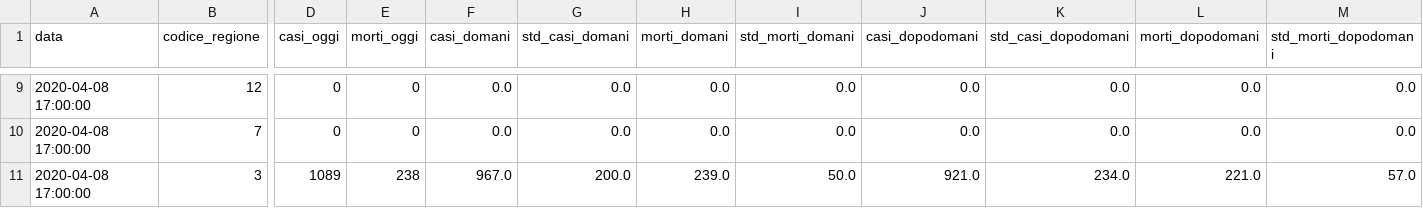
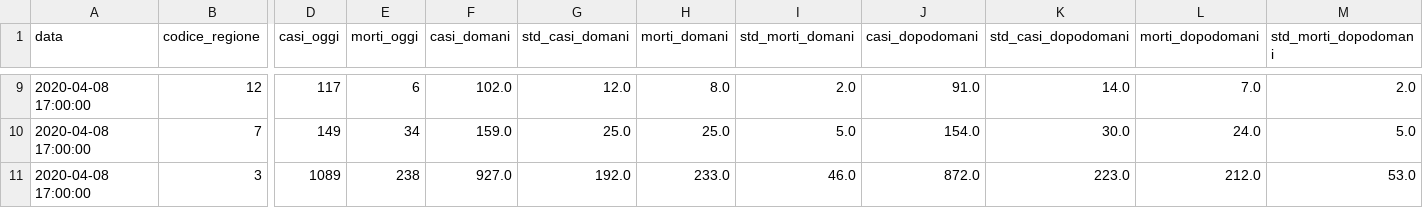
Before and after one commit to albortros/COVID-19, a CSV file: predictions/for_covidcast.it/2020-04-08_GP.csv, drawn as a sheet; only a part is shown, gaps mark what is left out; the diff covers the shown part only; the diff names each change by its address in the sheet, - before the commit and + after, or states it on an @@ line.

```diff
--- a/predictions/for_covidcast.it/2020-04-08_GP.csv
+++ b/predictions/for_covidcast.it/2020-04-08_GP.csv
-D9 (casi_oggi): 0
+D9 (casi_oggi): 117
-E9 (morti_oggi): 0
+E9 (morti_oggi): 6
-F9 (casi_domani): 0.0
+F9 (casi_domani): 102.0
-G9 (std_casi_domani): 0.0
+G9 (std_casi_domani): 12.0
-H9 (morti_domani): 0.0
+H9 (morti_domani): 8.0
-I9 (std_morti_domani): 0.0
+I9 (std_morti_domani): 2.0
-J9 (casi_dopodomani): 0.0
+J9 (casi_dopodomani): 91.0
-K9 (std_casi_dopodomani): 0.0
+K9 (std_casi_dopodomani): 14.0
-L9 (morti_dopodomani): 0.0
+L9 (morti_dopodomani): 7.0
-M9 (std_morti_dopodomani): 0.0
+M9 (std_morti_dopodomani): 2.0
-D10 (casi_oggi): 0
+D10 (casi_oggi): 149
-E10 (morti_oggi): 0
+E10 (morti_oggi): 34
-F10 (casi_domani): 0.0
+F10 (casi_domani): 159.0
-G10 (std_casi_domani): 0.0
+G10 (std_casi_domani): 25.0
-H10 (morti_domani): 0.0
+H10 (morti_domani): 25.0
-I10 (std_morti_domani): 0.0
+I10 (std_morti_domani): 5.0
-J10 (casi_dopodomani): 0.0
+J10 (casi_dopodomani): 154.0
-K10 (std_casi_dopodomani): 0.0
+K10 (std_casi_dopodomani): 30.0
-L10 (morti_dopodomani): 0.0
+L10 (morti_dopodomani): 24.0
-M10 (std_morti_dopodomani): 0.0
+M10 (std_morti_dopodomani): 5.0
-F11 (casi_domani): 967.0
+F11 (casi_domani): 927.0
-G11 (std_casi_domani): 200.0
+G11 (std_casi_domani): 192.0
-H11 (morti_domani): 239.0
+H11 (morti_domani): 233.0
-I11 (std_morti_domani): 50.0
+I11 (std_morti_domani): 46.0
-J11 (casi_dopodomani): 921.0
+J11 (casi_dopodomani): 872.0
-K11 (std_casi_dopodomani): 234.0
+K11 (std_casi_dopodomani): 223.0
-L11 (morti_dopodomani): 221.0
+L11 (morti_dopodomani): 212.0
-M11 (std_morti_dopodomani): 57.0
+M11 (std_morti_dopodomani): 53.0
```
Also changed, not shown: 155 edited cells elsewhere in this file, 1 other file.
